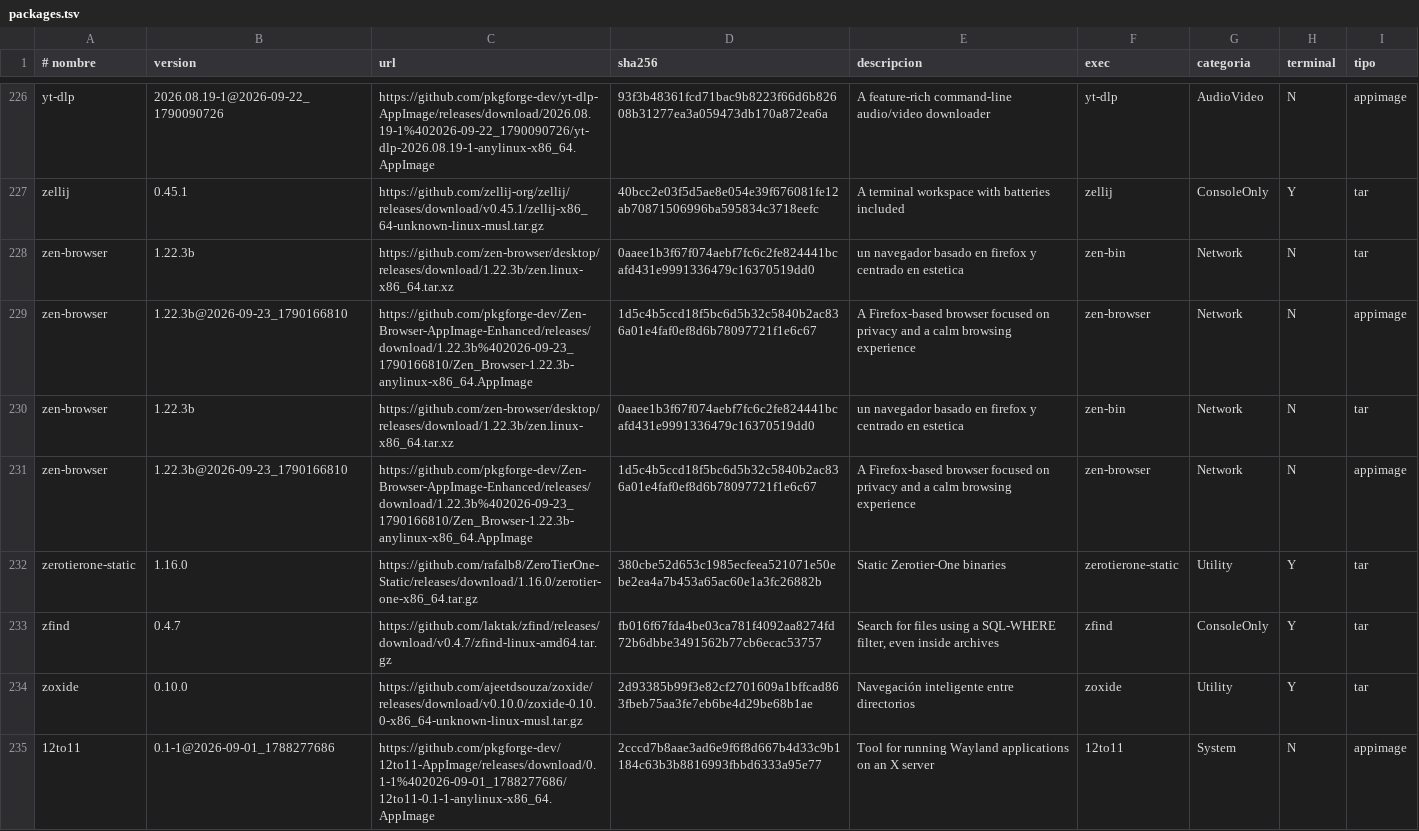
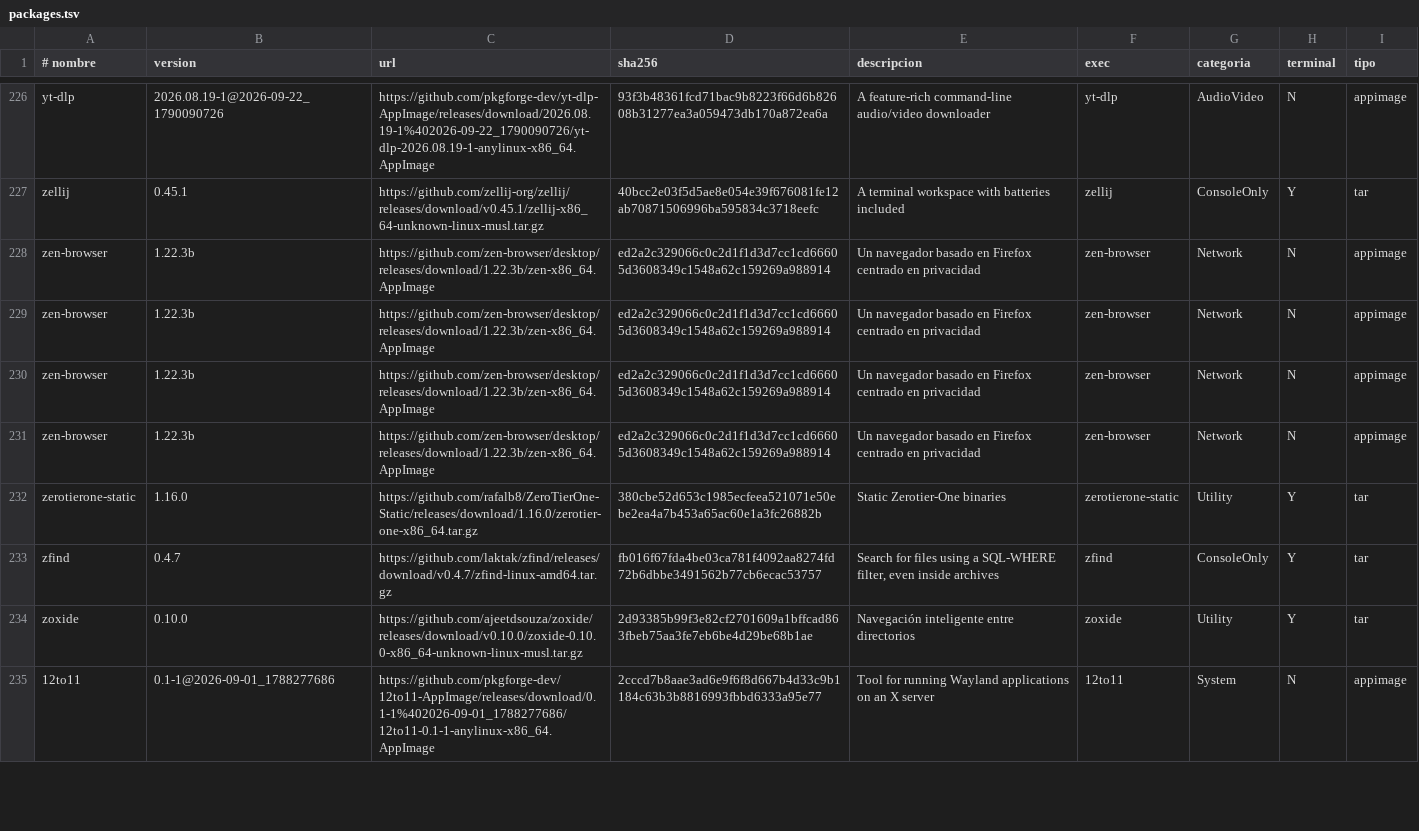
Before and after one commit to ezequielgk/Belka, a TSV file: packages.tsv, drawn as a sheet; only a part is shown, gaps mark what is left out; the diff covers the shown part only.

```diff
--- a/packages.tsv
+++ b/packages.tsv
@@ -227,6 +227,6 @@ yt-dlp	2026.08.19-1@2026-09-22_1790090726	https://github.com/pkgforge-dev/yt-dlp
 zellij	0.45.1	https://github.com/zellij-org/zellij/releases/download/v0.45.1/zellij-x86_64-unknown-linux-musl.tar.gz	40bcc2e03f5d5ae8e054e39f676081fe12ab70871506996ba595834c3718eefc	A terminal workspace with batteries included	zellij	ConsoleOnly	Y	tar
-zen-browser	1.22.3b	https://github.com/zen-browser/desktop/releases/download/1.22.3b/zen.linux-x86_64.tar.xz	0aaee1b3f67f074aebf7fc6c2fe824441bcafd431e9991336479c16370519dd0	un navegador basado en firefox y centrado en estetica	zen-bin	Network	N	tar
-zen-browser	1.22.3b@2026-09-23_1790166810	https://github.com/pkgforge-dev/Zen-Browser-AppImage-Enhanced/releases/download/1.22.3b%402026-09-23_1790166810/Zen_Browser-1.22.3b-anylinux-x86_64.AppImage	1d5c4b5ccd18f5bc6d5b32c5840b2ac836a01e4faf0ef8d6b78097721f1e6c67	A Firefox-based browser focused on privacy and a calm browsing experience	zen-browser	Network	N	appimage
-zen-browser	1.22.3b	https://github.com/zen-browser/desktop/releases/download/1.22.3b/zen.linux-x86_64.tar.xz	0aaee1b3f67f074aebf7fc6c2fe824441bcafd431e9991336479c16370519dd0	un navegador basado en firefox y centrado en estetica	zen-bin	Network	N	tar
-zen-browser	1.22.3b@2026-09-23_1790166810	https://github.com/pkgforge-dev/Zen-Browser-AppImage-Enhanced/releases/download/1.22.3b%402026-09-23_1790166810/Zen_Browser-1.22.3b-anylinux-x86_64.AppImage	1d5c4b5ccd18f5bc6d5b32c5840b2ac836a01e4faf0ef8d6b78097721f1e6c67	A Firefox-based browser focused on privacy and a calm browsing experience	zen-browser	Network	N	appimage
+zen-browser	1.22.3b	https://github.com/zen-browser/desktop/releases/download/1.22.3b/zen-x86_64.AppImage	ed2a2c329066c0c2d1f1d3d7cc1cd66605d3608349c1548a62c159269a988914	Un navegador basado en Firefox centrado en privacidad	zen-browser	Network	N	appimage
+zen-browser	1.22.3b	https://github.com/zen-browser/desktop/releases/download/1.22.3b/zen-x86_64.AppImage	ed2a2c329066c0c2d1f1d3d7cc1cd66605d3608349c1548a62c159269a988914	Un navegador basado en Firefox centrado en privacidad	zen-browser	Network	N	appimage
+zen-browser	1.22.3b	https://github.com/zen-browser/desktop/releases/download/1.22.3b/zen-x86_64.AppImage	ed2a2c329066c0c2d1f1d3d7cc1cd66605d3608349c1548a62c159269a988914	Un navegador basado en Firefox centrado en privacidad	zen-browser	Network	N	appimage
+zen-browser	1.22.3b	https://github.com/zen-browser/desktop/releases/download/1.22.3b/zen-x86_64.AppImage	ed2a2c329066c0c2d1f1d3d7cc1cd66605d3608349c1548a62c159269a988914	Un navegador basado en Firefox centrado en privacidad	zen-browser	Network	N	appimage
 zerotierone-static	1.16.0	https://github.com/rafalb8/ZeroTierOne-Static/releases/download/1.16.0/zerotier-one-x86_64.tar.gz	380cbe52d653c1985ecfeea521071e50ebe2ea4a7b453a65ac60e1a3fc26882b	Static Zerotier-One binaries	zerotierone-static	Utility	Y	tar
```
Also changed, not shown: 18 edited cells elsewhere in this file.
